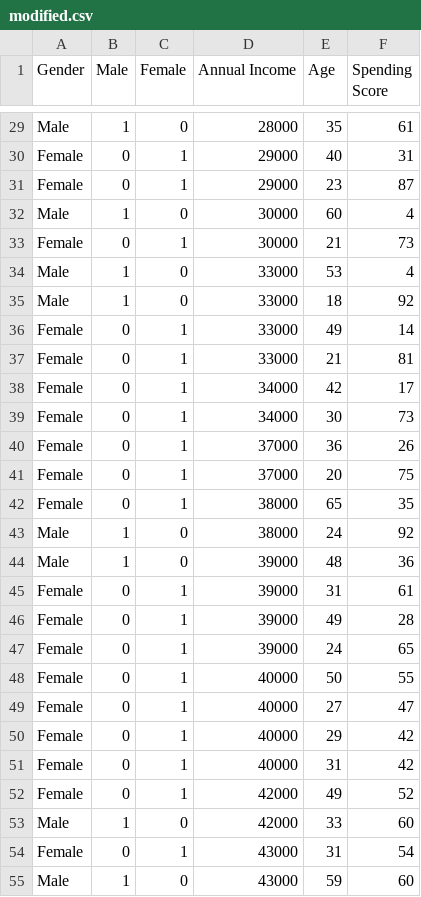
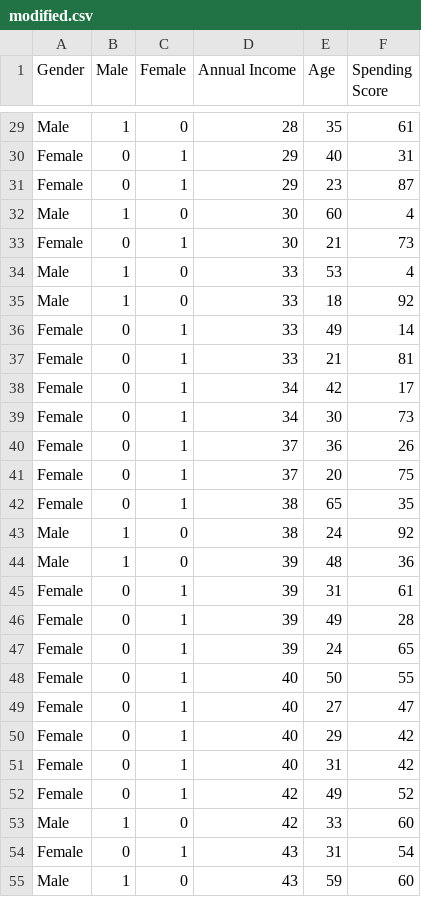
Before and after one commit to Shamik69/Consumer-Model, a CSV file: data/modified.csv, drawn as a sheet; only a part is shown, gaps mark what is left out; the diff covers the shown part only; the diff names each change by its address in the sheet, - before the commit and + after, or states it on an @@ line.

```diff
--- a/data/modified.csv
+++ b/data/modified.csv
-D29 (Annual Income): 28000
+D29 (Annual Income): 28
-D30:D31 (Annual Income): 29000
+D30:D31 (Annual Income): 29
-D32:D33 (Annual Income): 30000
+D32:D33 (Annual Income): 30
-D34:D37 (Annual Income): 33000
+D34:D37 (Annual Income): 33
-D38:D39 (Annual Income): 34000
+D38:D39 (Annual Income): 34
-D40:D41 (Annual Income): 37000
+D40:D41 (Annual Income): 37
-D42:D43 (Annual Income): 38000
+D42:D43 (Annual Income): 38
-D44:D47 (Annual Income): 39000
+D44:D47 (Annual Income): 39
-D48:D51 (Annual Income): 40000
+D48:D51 (Annual Income): 40
-D52:D53 (Annual Income): 42000
+D52:D53 (Annual Income): 42
-D54:D55 (Annual Income): 43000
+D54:D55 (Annual Income): 43
```
Also changed, not shown: 173 edited cells elsewhere in this file, outputs/reg_output.csv, 11 other files.
